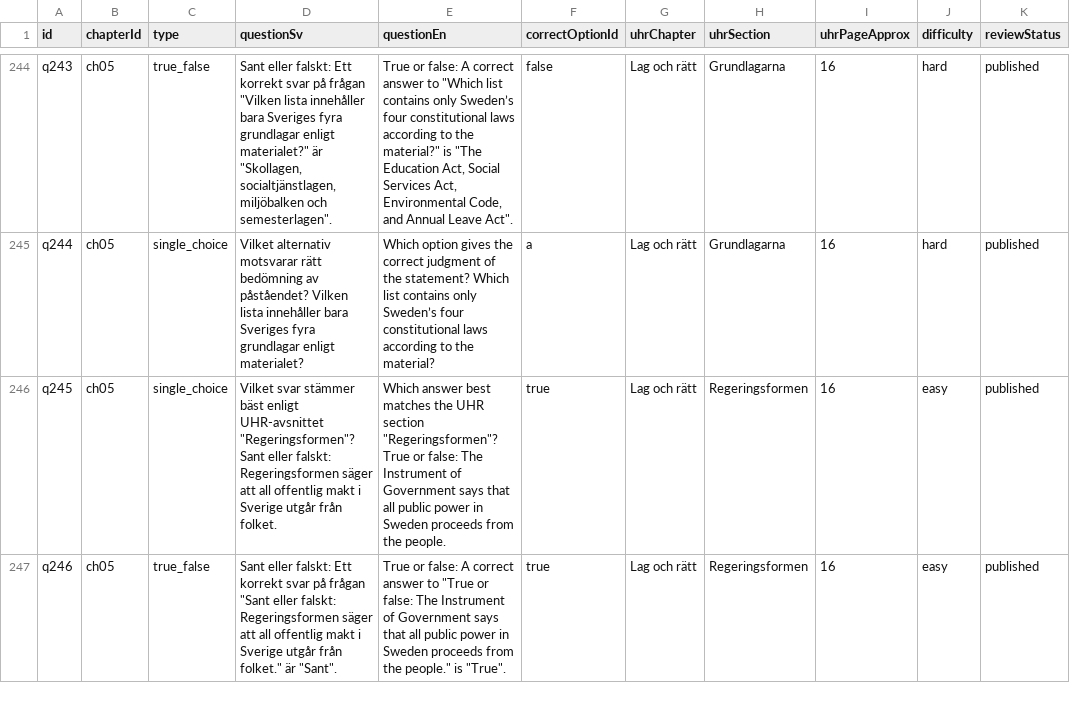
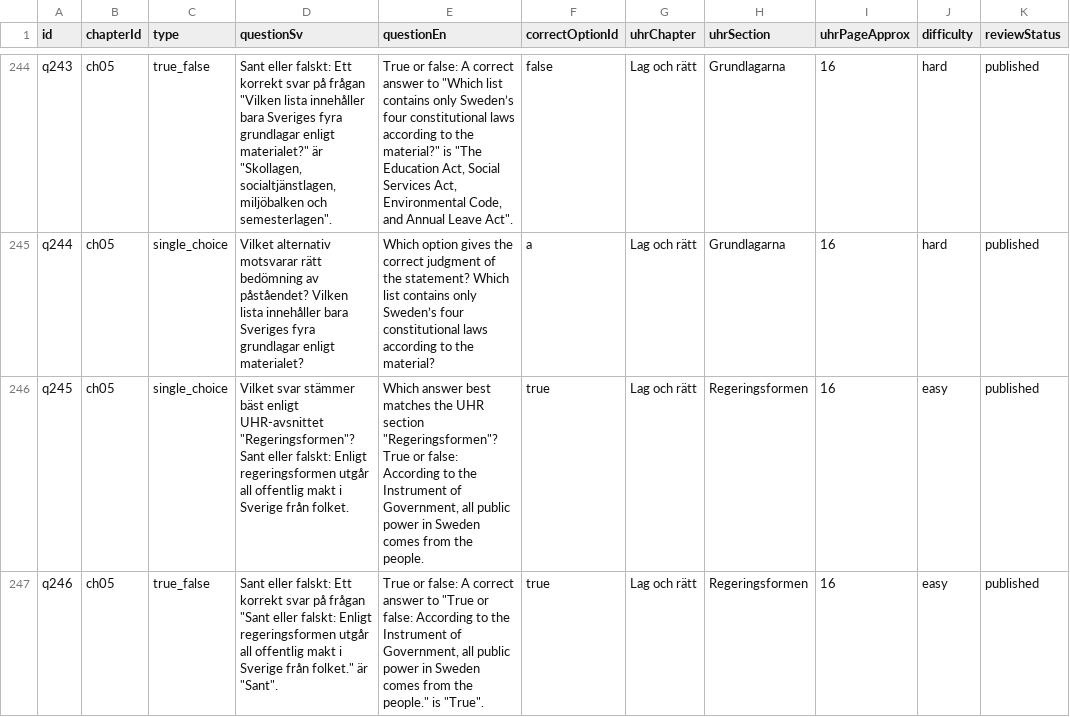
Before and after one commit to SzeChunYiu/Swedish_Civic_Test, a CSV file: content/question-bank.csv, drawn as a sheet; only a part is shown, gaps mark what is left out; the diff covers the shown part only; the diff names each change by its address in the sheet, - before the commit and + after, or states it on an @@ line.

```diff
--- a/content/question-bank.csv
+++ b/content/question-bank.csv
-D246 (questionSv): …eller falskt: Regeringsformen säger att all offentlig makt i Sverige utgår från folket.
+D246 (questionSv): …eller falskt: Enligt regeringsformen utgår all offentlig makt i Sverige från folket.
-E246 (questionEn): …or false: The Instrument of Government says that all public power in Sweden proceeds from the…
+E246 (questionEn): …or false: According to the Instrument of Government, all public power in Sweden comes from the…
-D247 (questionSv): …eller falskt: Regeringsformen säger att all offentlig makt i Sverige utgår från folket."…
+D247 (questionSv): …eller falskt: Enligt regeringsformen utgår all offentlig makt i Sverige från folket."…
-E247 (questionEn): …or false: The Instrument of Government says that all public power in Sweden proceeds from the…
+E247 (questionEn): …or false: According to the Instrument of Government, all public power in Sweden comes from the…
```
Also changed, not shown: 6 edited cells elsewhere in this file, 11 other files.
